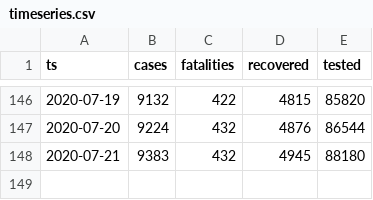
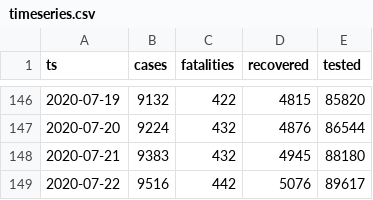
Before and after one commit to aleksandar-jovicic/COVID19-Macedonia, a CSV file: timeseries.csv, drawn as a sheet; only a part is shown, gaps mark what is left out.

Commit message:
Latest situation [2020-07-22]

```diff
--- a/timeseries.csv
+++ b/timeseries.csv
@@ -148 +148,2 @@ ts,cases,fatalities,recovered,tested
 2020-07-21,9383,432,4945,88180
+2020-07-22,9516,442,5076,89617
```
